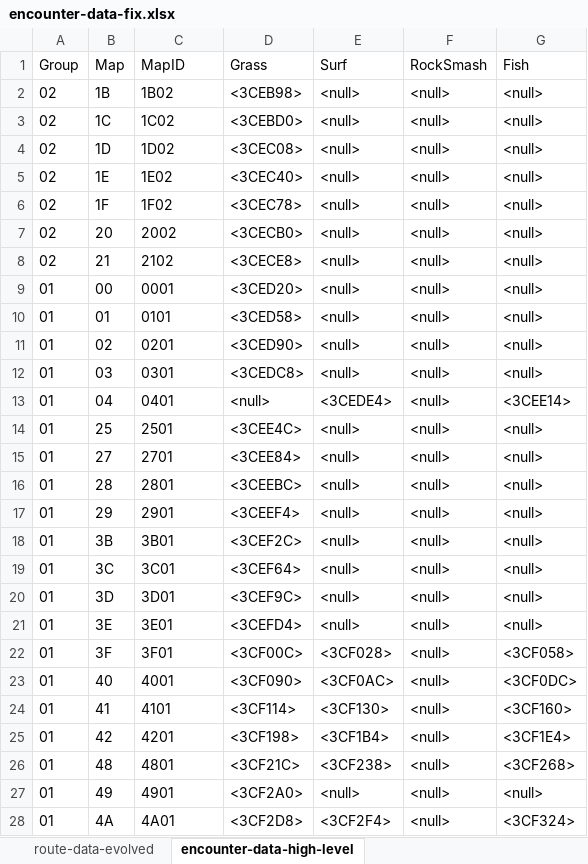
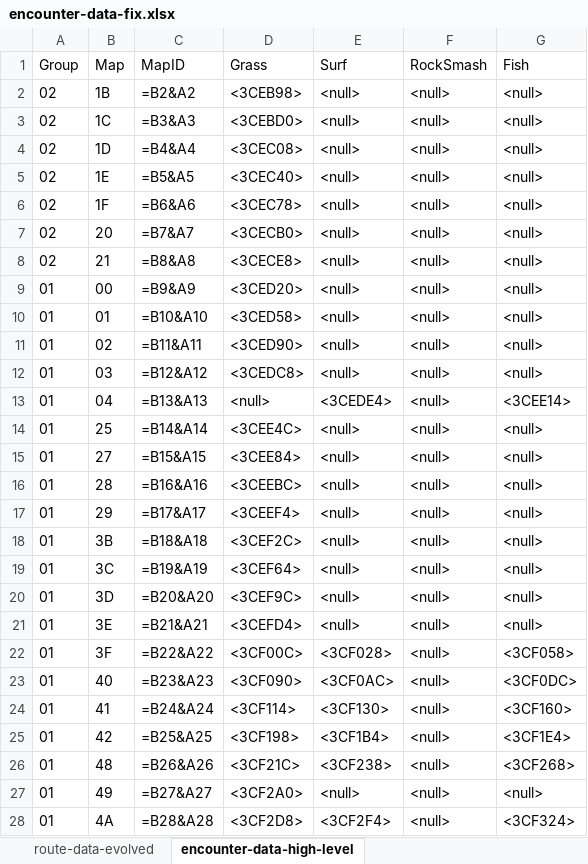
Before and after one commit to nmfernan/pokeemerald-expansion, an Excel workbook: pokeemerald-tools/Tools/encounter-data-fix.xlsx, sheet encounter-data-high-level, drawn as a sheet; only a part is shown; values as stored, in another font and other column widths than the file's, no borders; formulas without a stored value are shown as written; the diff covers the shown part only; the diff names each change by its address in the sheet, - before the commit and + after, or states it on an @@ line.

```diff
--- a/pokeemerald-tools/Tools/encounter-data-fix.xlsx (sheet encounter-data-high-level)
+++ b/pokeemerald-tools/Tools/encounter-data-fix.xlsx (sheet encounter-data-high-level)
-C2 (MapID): 1B02
+C2 (MapID): =B2&A2
-C3 (MapID): 1C02
+C3 (MapID): =B3&A3
-C4 (MapID): 1D02
+C4 (MapID): =B4&A4
-C5 (MapID): 1E02
+C5 (MapID): =B5&A5
-C6 (MapID): 1F02
+C6 (MapID): =B6&A6
-C7 (MapID): 2002
+C7 (MapID): =B7&A7
-C8 (MapID): 2102
+C8 (MapID): =B8&A8
-C9 (MapID): 0001
+C9 (MapID): =B9&A9
-C10 (MapID): 0101
+C10 (MapID): =B10&A10
-C11 (MapID): 0201
+C11 (MapID): =B11&A11
-C12 (MapID): 0301
+C12 (MapID): =B12&A12
-C13 (MapID): 0401
+C13 (MapID): =B13&A13
-C14 (MapID): 2501
+C14 (MapID): =B14&A14
-C15 (MapID): 2701
+C15 (MapID): =B15&A15
-C16 (MapID): 2801
+C16 (MapID): =B16&A16
-C17 (MapID): 2901
+C17 (MapID): =B17&A17
-C18 (MapID): 3B01
+C18 (MapID): =B18&A18
-C19 (MapID): 3C01
+C19 (MapID): =B19&A19
-C20 (MapID): 3D01
+C20 (MapID): =B20&A20
-C21 (MapID): 3E01
+C21 (MapID): =B21&A21
-C22 (MapID): 3F01
+C22 (MapID): =B22&A22
-C23 (MapID): 4001
+C23 (MapID): =B23&A23
-C24 (MapID): 4101
+C24 (MapID): =B24&A24
-C25 (MapID): 4201
+C25 (MapID): =B25&A25
-C26 (MapID): 4801
+C26 (MapID): =B26&A26
-C27 (MapID): 4901
+C27 (MapID): =B27&A27
-C28 (MapID): 4A01
+C28 (MapID): =B28&A28
```
Also changed, not shown: 105 edited cells elsewhere in this sheet, sheet encounter-data-low-level-parse, sheet next-data, pokeemerald-tools/Tools/encounter-data-evolved.xlsx, 1 other file.
